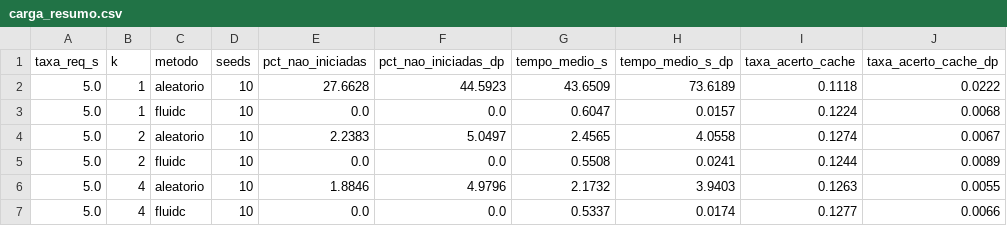
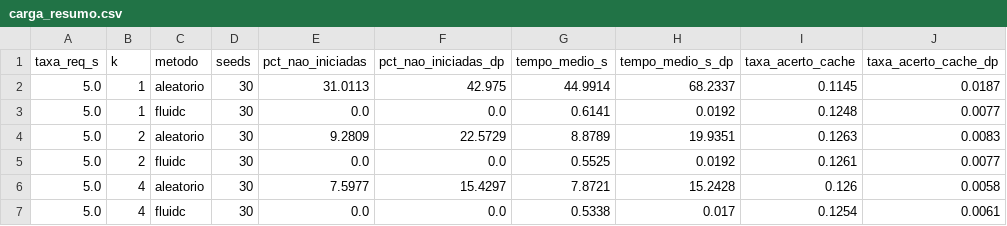
Before and after one commit to Felipe-Torres01/PraticaPesquisaEdge, a CSV file: resultados/carga_garr70/carga_resumo.csv, drawn as a sheet; only a part is shown; the diff covers the shown part only.

```diff
--- a/resultados/carga_garr70/carga_resumo.csv
+++ b/resultados/carga_garr70/carga_resumo.csv
@@ -1,7 +1,7 @@
 taxa_req_s,k,metodo,seeds,pct_nao_iniciadas,pct_nao_iniciadas_dp,tempo_medio_s,tempo_medio_s_dp,taxa_acerto_cache,taxa_acerto_cache_dp
-5.0,1,aleatorio,10,27.6628,44.5923,43.6509,73.6189,0.1118,0.0222
-5.0,1,fluidc,10,0.0,0.0,0.6047,0.0157,0.1224,0.0068
-5.0,2,aleatorio,10,2.2383,5.0497,2.4565,4.0558,0.1274,0.0067
-5.0,2,fluidc,10,0.0,0.0,0.5508,0.0241,0.1244,0.0089
-5.0,4,aleatorio,10,1.8846,4.9796,2.1732,3.9403,0.1263,0.0055
-5.0,4,fluidc,10,0.0,0.0,0.5337,0.0174,0.1277,0.0066
+5.0,1,aleatorio,30,31.0113,42.975,44.9914,68.2337,0.1145,0.0187
+5.0,1,fluidc,30,0.0,0.0,0.6141,0.0192,0.1248,0.0077
+5.0,2,aleatorio,30,9.2809,22.5729,8.8789,19.9351,0.1263,0.0083
+5.0,2,fluidc,30,0.0,0.0,0.5525,0.0192,0.1261,0.0077
+5.0,4,aleatorio,30,7.5977,15.4297,7.8721,15.2428,0.126,0.0058
+5.0,4,fluidc,30,0.0,0.0,0.5338,0.017,0.1254,0.0061
```
Also changed, not shown: 12 edited cells elsewhere in this file, resultados/carga_garr70/carga_pareado.csv, resultados/carga_garr70_l5/comparacao_por_k.csv, 17 other files.
